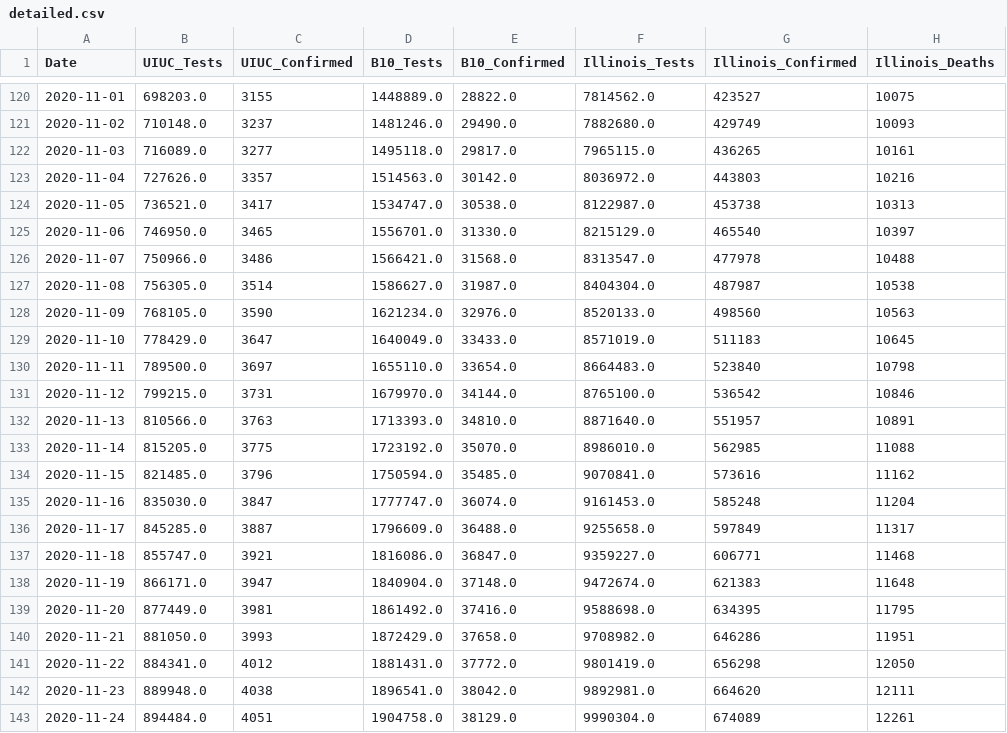
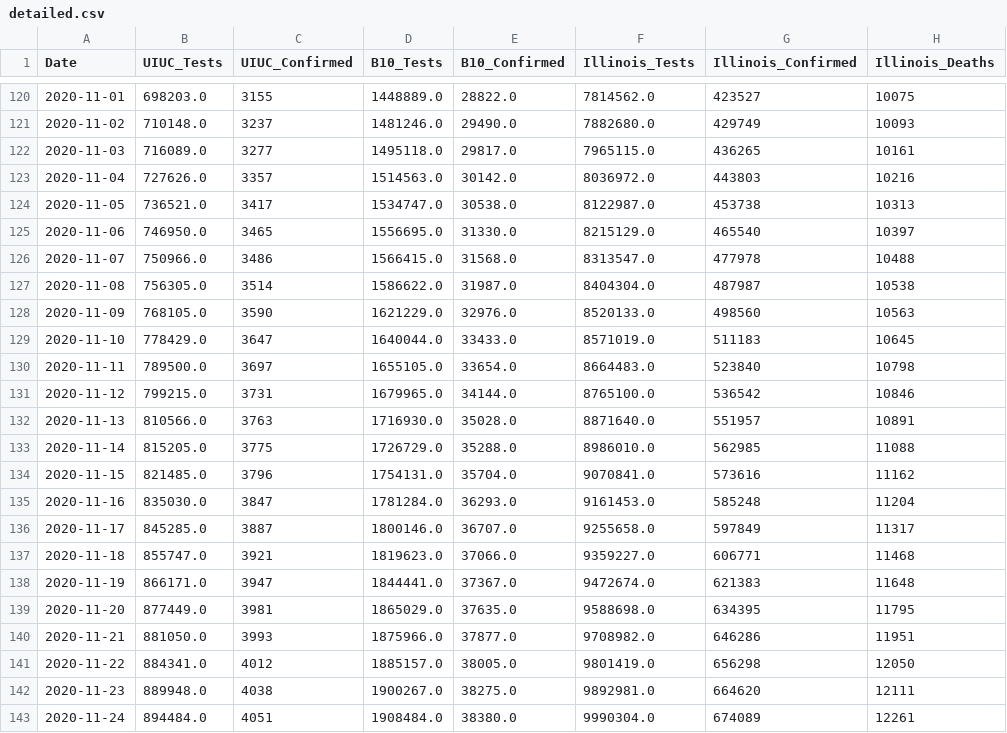
Before and after one commit to wadefagen/waf.cs.illinois.edu, a CSV file: covid-19/data/detailed.csv, drawn as a sheet; only a part is shown, gaps mark what is left out; the diff covers the shown part only; the diff names each change by its address in the sheet, - before the commit and + after, or states it on an @@ line.

```diff
--- a/covid-19/data/detailed.csv
+++ b/covid-19/data/detailed.csv
-D125 (B10_Tests): 1556701.0
+D125 (B10_Tests): 1556695.0
-D126 (B10_Tests): 1566421.0
+D126 (B10_Tests): 1566415.0
-D127 (B10_Tests): 1586627.0
+D127 (B10_Tests): 1586622.0
-D128 (B10_Tests): 1621234.0
+D128 (B10_Tests): 1621229.0
-D129 (B10_Tests): 1640049.0
+D129 (B10_Tests): 1640044.0
-D130 (B10_Tests): 1655110.0
+D130 (B10_Tests): 1655105.0
-D131 (B10_Tests): 1679970.0
+D131 (B10_Tests): 1679965.0
-D132 (B10_Tests): 1713393.0
+D132 (B10_Tests): 1716930.0
-E132 (B10_Confirmed): 34810.0
+E132 (B10_Confirmed): 35028.0
-D133 (B10_Tests): 1723192.0
+D133 (B10_Tests): 1726729.0
-E133 (B10_Confirmed): 35070.0
+E133 (B10_Confirmed): 35288.0
-D134 (B10_Tests): 1750594.0
+D134 (B10_Tests): 1754131.0
-E134 (B10_Confirmed): 35485.0
+E134 (B10_Confirmed): 35704.0
-D135 (B10_Tests): 1777747.0
+D135 (B10_Tests): 1781284.0
-E135 (B10_Confirmed): 36074.0
+E135 (B10_Confirmed): 36293.0
-D136 (B10_Tests): 1796609.0
+D136 (B10_Tests): 1800146.0
-E136 (B10_Confirmed): 36488.0
+E136 (B10_Confirmed): 36707.0
-D137 (B10_Tests): 1816086.0
+D137 (B10_Tests): 1819623.0
-E137 (B10_Confirmed): 36847.0
+E137 (B10_Confirmed): 37066.0
-D138 (B10_Tests): 1840904.0
+D138 (B10_Tests): 1844441.0
-E138 (B10_Confirmed): 37148.0
+E138 (B10_Confirmed): 37367.0
-D139 (B10_Tests): 1861492.0
+D139 (B10_Tests): 1865029.0
-E139 (B10_Confirmed): 37416.0
+E139 (B10_Confirmed): 37635.0
-D140 (B10_Tests): 1872429.0
+D140 (B10_Tests): 1875966.0
-E140 (B10_Confirmed): 37658.0
+E140 (B10_Confirmed): 37877.0
-D141 (B10_Tests): 1881431.0
+D141 (B10_Tests): 1885157.0
-E141 (B10_Confirmed): 37772.0
+E141 (B10_Confirmed): 38005.0
-D142 (B10_Tests): 1896541.0
+D142 (B10_Tests): 1900267.0
-E142 (B10_Confirmed): 38042.0
+E142 (B10_Confirmed): 38275.0
-D143 (B10_Tests): 1904758.0
+D143 (B10_Tests): 1908484.0
-E143 (B10_Confirmed): 38129.0
+E143 (B10_Confirmed): 38380.0
```
Also changed, not shown: 2 edited cells elsewhere in this file, covid-19/data/data-daily.csv, covid-19/data/data.csv, 1 other file.
